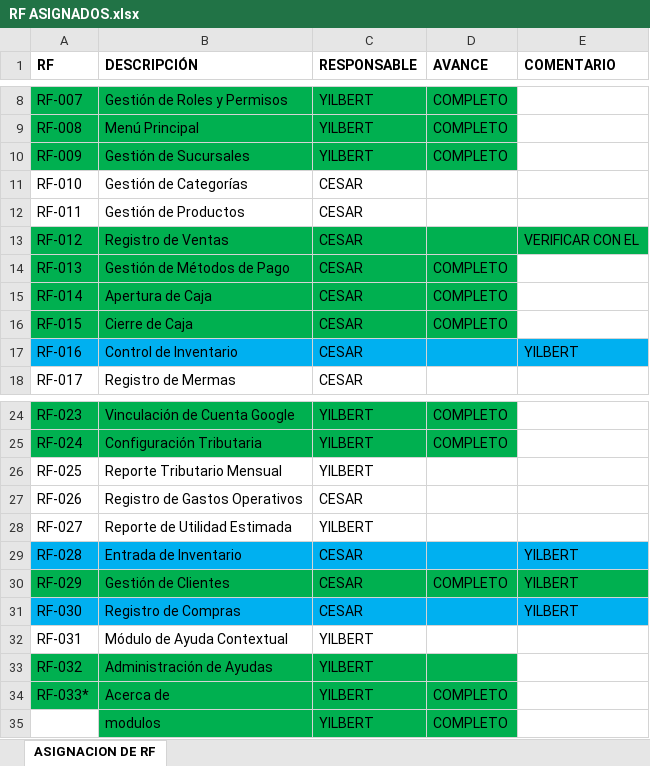
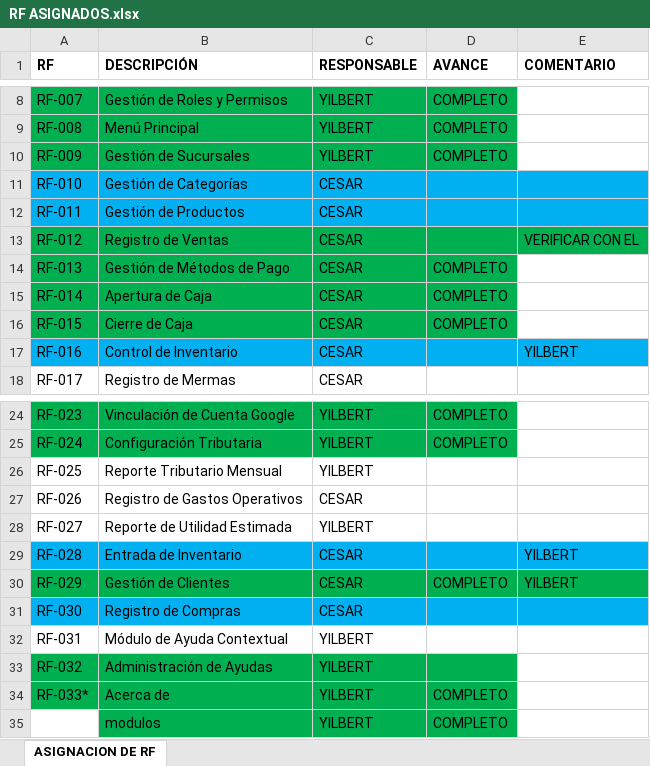
Before and after one commit to yilbertfernandezespinoza-cmd/PPI-UTC, an Excel workbook: DOCUMENTACION/RF ASIGNADOS.xlsx, sheet ASIGNACION DE RF, drawn as a sheet; only a part is shown, gaps mark what is left out; values as stored, in another font and other column widths than the file's, no borders; the diff names each change by its address in the sheet, - before the commit and + after, or states it on an @@ line.

```diff
--- a/DOCUMENTACION/RF ASIGNADOS.xlsx (sheet ASIGNACION DE RF)
+++ b/DOCUMENTACION/RF ASIGNADOS.xlsx (sheet ASIGNACION DE RF)
-A11:E12 fill: none
+A11:E12 fill: #00B0F0
-E31 (COMENTARIO): YILBERT
+E31 (COMENTARIO): (empty)
```
Also changed, not shown: 45 other files.
